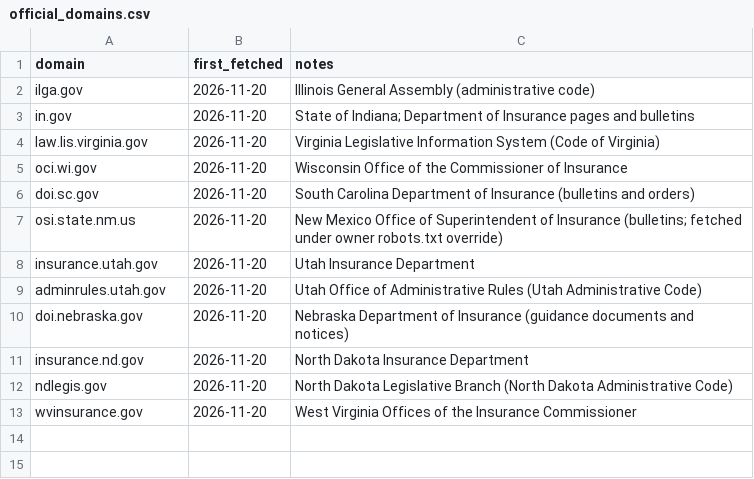
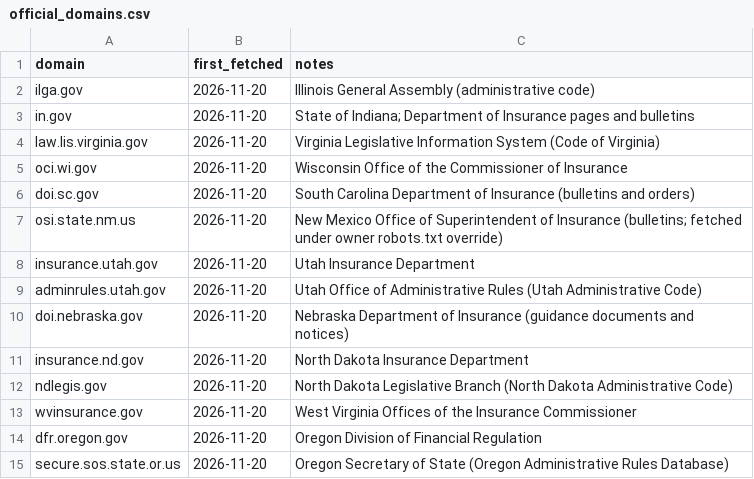
Before and after one commit to eisenhourlabs/Prima-Facie-Rate-Tracker, a CSV file: config/official_domains.csv, drawn as a sheet; the diff names each change by its address in the sheet, - before the commit and + after, or states it on an @@ line.

```diff
--- a/config/official_domains.csv
+++ b/config/official_domains.csv
+row 14: dfr.oregon.gov | 2026-11-20 | Oregon Division of Financial Regulation
+row 15: secure.sos.state.or.us | 2026-11-20 | Oregon Secretary of State (Oregon Administrative Rules Database)
```
Also changed, not shown: config/sources.csv, 5 other files.
